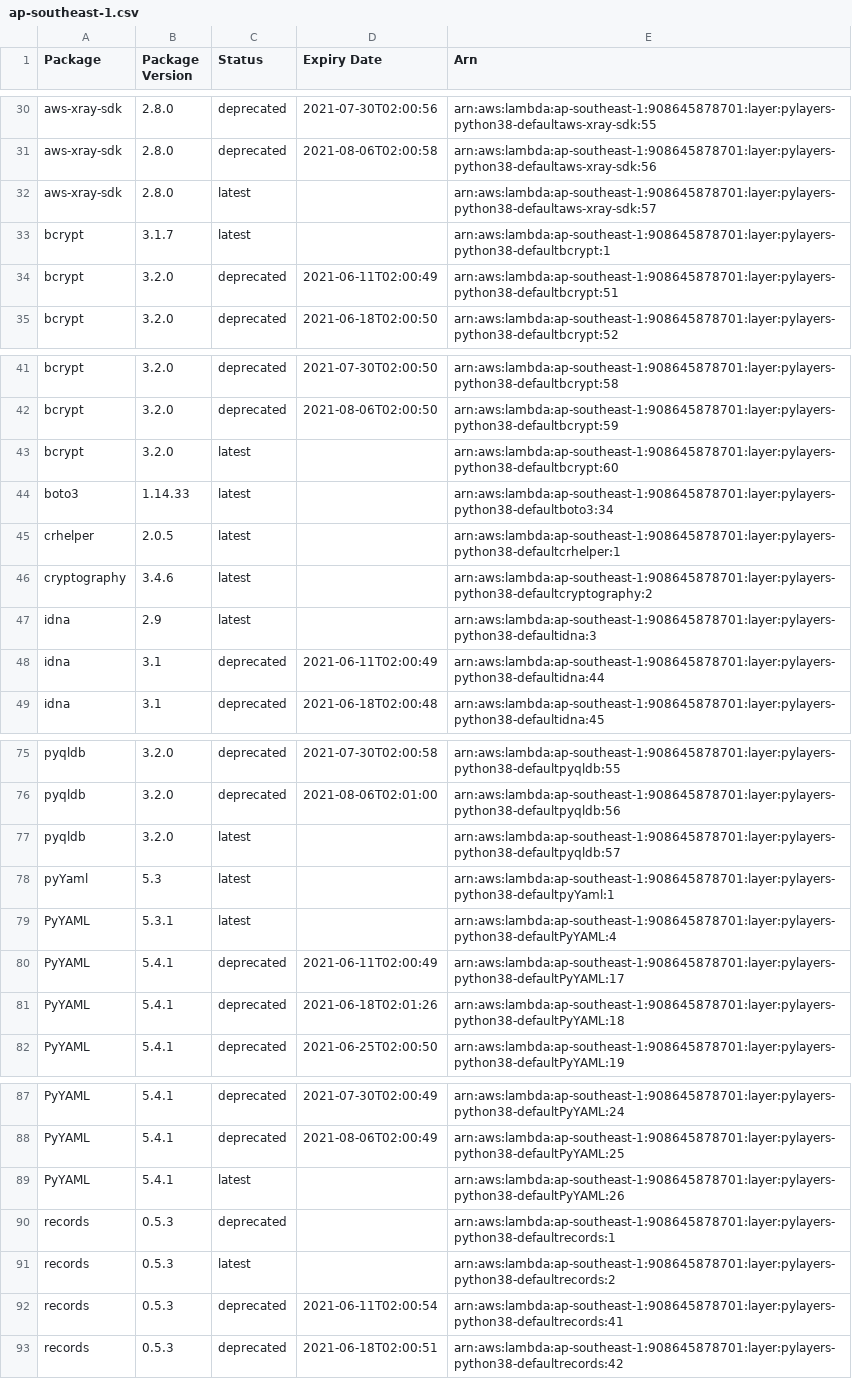
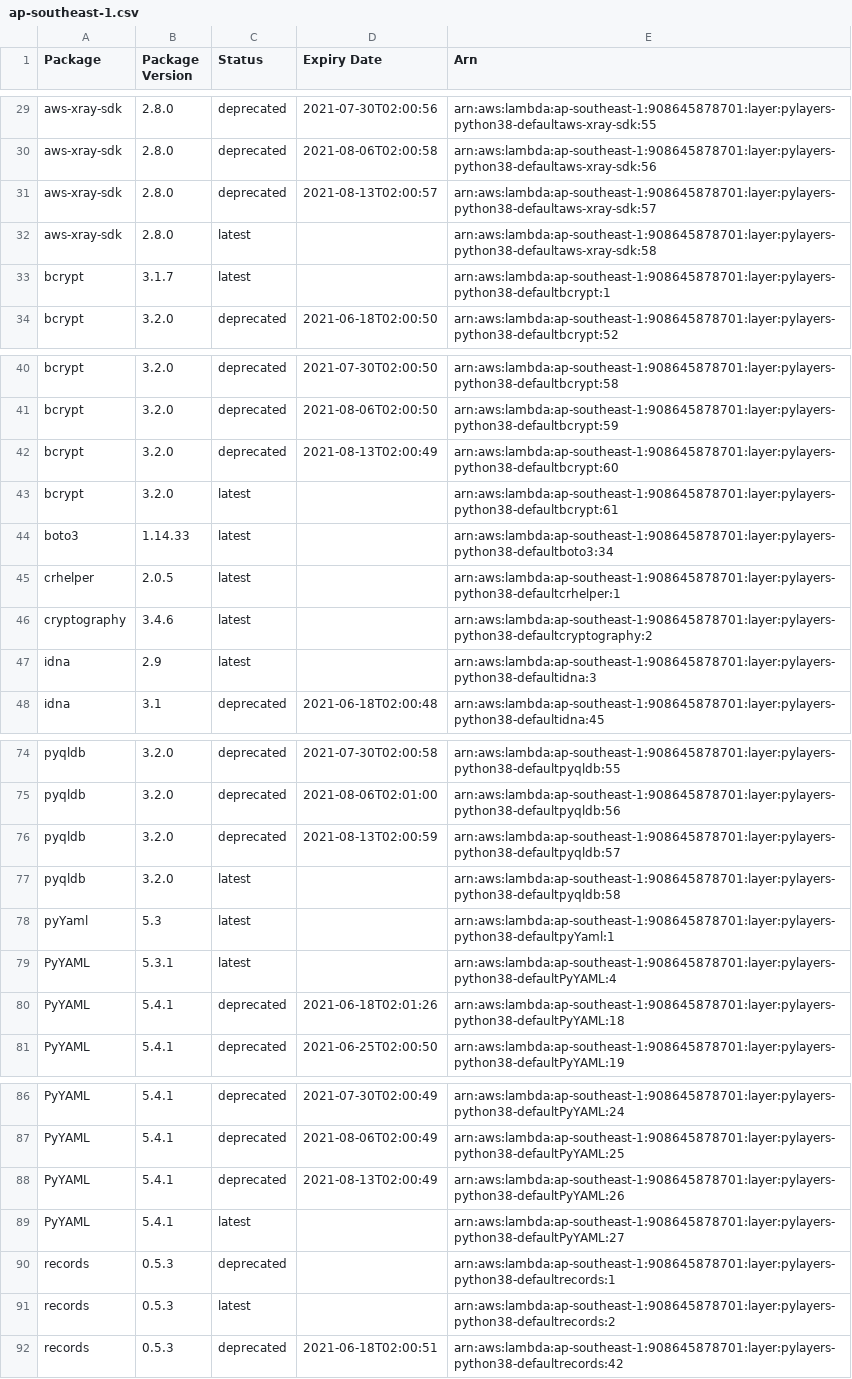
Before and after one commit to keithrozario/KLayers-default, a CSV file: deployments/python3.8/arns/ap-southeast-1.csv, drawn as a sheet; only a part is shown, gaps mark what is left out; the diff covers the shown part only.

```diff
--- a/deployments/python3.8/arns/ap-southeast-1.csv
+++ b/deployments/python3.8/arns/ap-southeast-1.csv
@@ -31,5 +30,5 @@ aws-xray-sdk,2.8.0,deprecated,2021-07-30T02:00:56,arn:aws:lambda:ap-southeast-1:
 aws-xray-sdk,2.8.0,deprecated,2021-08-06T02:00:58,arn:aws:lambda:ap-southeast-1:908645878701:layer:pylayers-python38-defaultaws-xray-sdk:56
-aws-xray-sdk,2.8.0,latest,,arn:aws:lambda:ap-southeast-1:908645878701:layer:pylayers-python38-defaultaws-xray-sdk:57
+aws-xray-sdk,2.8.0,deprecated,2021-08-13T02:00:57,arn:aws:lambda:ap-southeast-1:908645878701:layer:pylayers-python38-defaultaws-xray-sdk:57
+aws-xray-sdk,2.8.0,latest,,arn:aws:lambda:ap-southeast-1:908645878701:layer:pylayers-python38-defaultaws-xray-sdk:58
 bcrypt,3.1.7,latest,,arn:aws:lambda:ap-southeast-1:908645878701:layer:pylayers-python38-defaultbcrypt:1
-bcrypt,3.2.0,deprecated,2021-06-11T02:00:49,arn:aws:lambda:ap-southeast-1:908645878701:layer:pylayers-python38-defaultbcrypt:51
 bcrypt,3.2.0,deprecated,2021-06-18T02:00:50,arn:aws:lambda:ap-southeast-1:908645878701:layer:pylayers-python38-defaultbcrypt:52
@@ -42,3 +41,4 @@ bcrypt,3.2.0,deprecated,2021-07-30T02:00:50,arn:aws:lambda:ap-southeast-1:908645
 bcrypt,3.2.0,deprecated,2021-08-06T02:00:50,arn:aws:lambda:ap-southeast-1:908645878701:layer:pylayers-python38-defaultbcrypt:59
-bcrypt,3.2.0,latest,,arn:aws:lambda:ap-southeast-1:908645878701:layer:pylayers-python38-defaultbcrypt:60
+bcrypt,3.2.0,deprecated,2021-08-13T02:00:49,arn:aws:lambda:ap-southeast-1:908645878701:layer:pylayers-python38-defaultbcrypt:60
+bcrypt,3.2.0,latest,,arn:aws:lambda:ap-southeast-1:908645878701:layer:pylayers-python38-defaultbcrypt:61
 boto3,1.14.33,latest,,arn:aws:lambda:ap-southeast-1:908645878701:layer:pylayers-python38-defaultboto3:34
@@ -47,3 +47,2 @@ cryptography,3.4.6,latest,,arn:aws:lambda:ap-southeast-1:908645878701:layer:pyla
 idna,2.9,latest,,arn:aws:lambda:ap-southeast-1:908645878701:layer:pylayers-python38-defaultidna:3
-idna,3.1,deprecated,2021-06-11T02:00:49,arn:aws:lambda:ap-southeast-1:908645878701:layer:pylayers-python38-defaultidna:44
 idna,3.1,deprecated,2021-06-18T02:00:48,arn:aws:lambda:ap-southeast-1:908645878701:layer:pylayers-python38-defaultidna:45
@@ -76,6 +75,6 @@ pyqldb,3.2.0,deprecated,2021-07-30T02:00:58,arn:aws:lambda:ap-southeast-1:908645
 pyqldb,3.2.0,deprecated,2021-08-06T02:01:00,arn:aws:lambda:ap-southeast-1:908645878701:layer:pylayers-python38-defaultpyqldb:56
-pyqldb,3.2.0,latest,,arn:aws:lambda:ap-southeast-1:908645878701:layer:pylayers-python38-defaultpyqldb:57
+pyqldb,3.2.0,deprecated,2021-08-13T02:00:59,arn:aws:lambda:ap-southeast-1:908645878701:layer:pylayers-python38-defaultpyqldb:57
+pyqldb,3.2.0,latest,,arn:aws:lambda:ap-southeast-1:908645878701:layer:pylayers-python38-defaultpyqldb:58
 pyYaml,5.3,latest,,arn:aws:lambda:ap-southeast-1:908645878701:layer:pylayers-python38-defaultpyYaml:1
 PyYAML,5.3.1,latest,,arn:aws:lambda:ap-southeast-1:908645878701:layer:pylayers-python38-defaultPyYAML:4
-PyYAML,5.4.1,deprecated,2021-06-11T02:00:49,arn:aws:lambda:ap-southeast-1:908645878701:layer:pylayers-python38-defaultPyYAML:17
 PyYAML,5.4.1,deprecated,2021-06-18T02:01:26,arn:aws:lambda:ap-southeast-1:908645878701:layer:pylayers-python38-defaultPyYAML:18
@@ -88,6 +87,6 @@ PyYAML,5.4.1,deprecated,2021-07-30T02:00:49,arn:aws:lambda:ap-southeast-1:908645
 PyYAML,5.4.1,deprecated,2021-08-06T02:00:49,arn:aws:lambda:ap-southeast-1:908645878701:layer:pylayers-python38-defaultPyYAML:25
-PyYAML,5.4.1,latest,,arn:aws:lambda:ap-southeast-1:908645878701:layer:pylayers-python38-defaultPyYAML:26
+PyYAML,5.4.1,deprecated,2021-08-13T02:00:49,arn:aws:lambda:ap-southeast-1:908645878701:layer:pylayers-python38-defaultPyYAML:26
+PyYAML,5.4.1,latest,,arn:aws:lambda:ap-southeast-1:908645878701:layer:pylayers-python38-defaultPyYAML:27
 records,0.5.3,deprecated,,arn:aws:lambda:ap-southeast-1:908645878701:layer:pylayers-python38-defaultrecords:1
 records,0.5.3,latest,,arn:aws:lambda:ap-southeast-1:908645878701:layer:pylayers-python38-defaultrecords:2
-records,0.5.3,deprecated,2021-06-11T02:00:54,arn:aws:lambda:ap-southeast-1:908645878701:layer:pylayers-python38-defaultrecords:41
 records,0.5.3,deprecated,2021-06-18T02:00:51,arn:aws:lambda:ap-southeast-1:908645878701:layer:pylayers-python38-defaultrecords:42
```
Also changed, not shown: 3 added rows, 3 removed rows and 4 edited cells elsewhere in this file, 6 other files.
